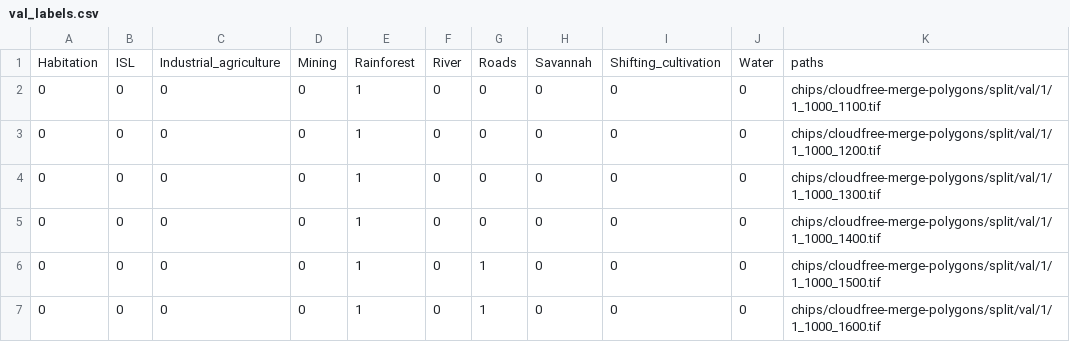
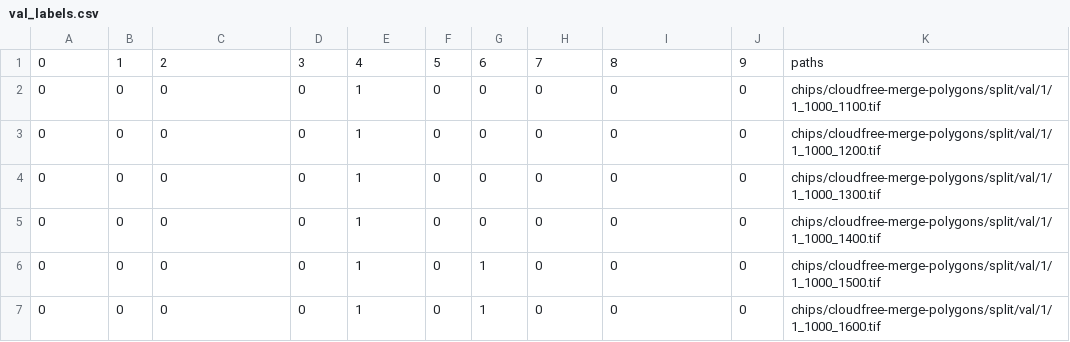
Before and after one commit to Project-Canopy/cb_feature_detection, a CSV file: model-development/val_labels.csv, drawn as a sheet; only a part is shown.

```diff
--- a/model-development/val_labels.csv
+++ b/model-development/val_labels.csv
@@ -1,2 +1,2 @@
-Habitation,ISL,Industrial_agriculture,Mining,Rainforest,River,Roads,Savannah,Shifting_cultivation,Water,paths
+0,1,2,3,4,5,6,7,8,9,paths
 0,0,0,0,1,0,0,0,0,0,chips/cloudfree-merge-polygons/split/val/1/1_1000_1100.tif
```
Also changed, not shown: 1 other file.
